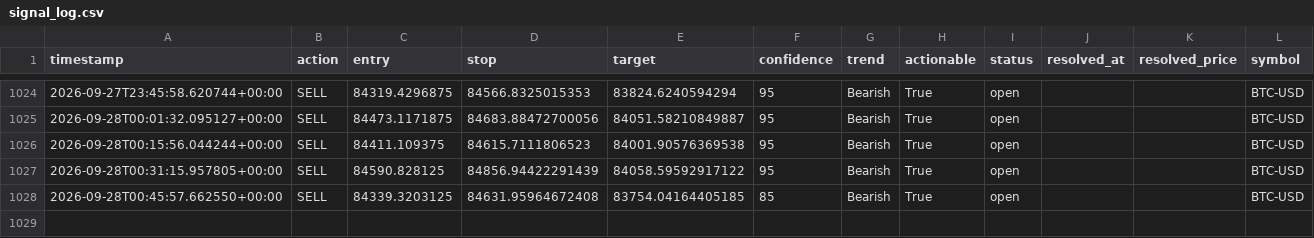
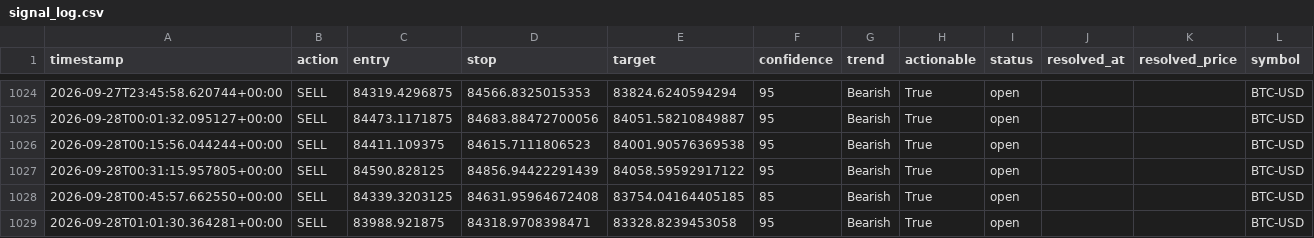
Before and after one commit to wyethmontz/trade-anything, a CSV file: data/signal_log.csv, drawn as a sheet; only a part is shown, gaps mark what is left out; the diff names each change by its address in the sheet, - before the commit and + after, or states it on an @@ line.

```diff
--- a/data/signal_log.csv
+++ b/data/signal_log.csv
+row 1029: 2026-09-28T01:01:30.364281+00:00 | SELL | 83988.921875 | 84318.9708398471 | 83328.8239453058 | 95 | Bearish | True | open |  |  | BTC-USD
```
